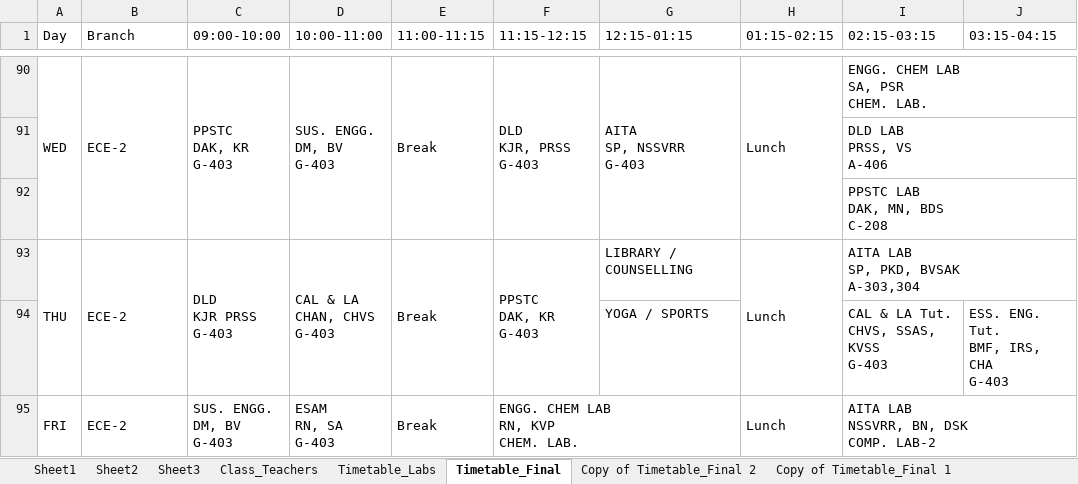
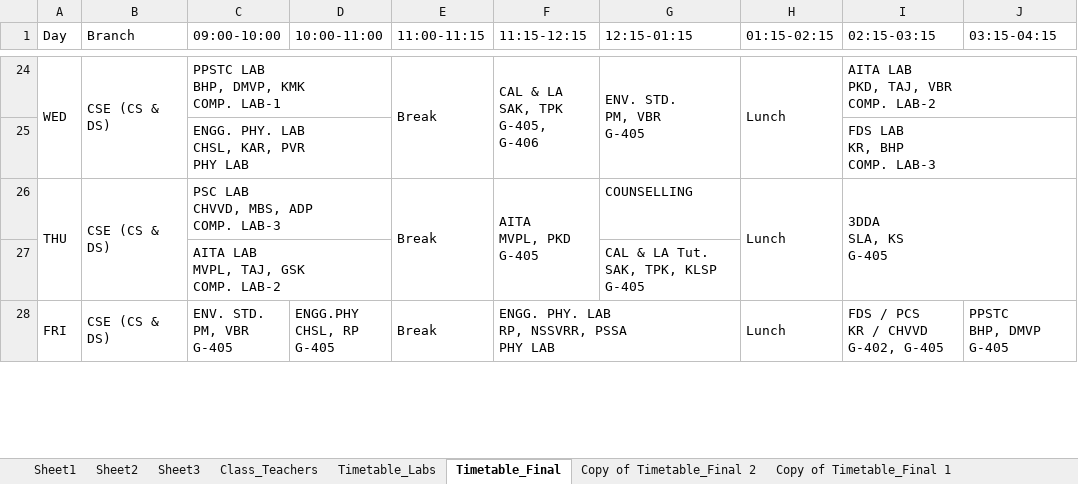
Before and after one commit to saran-neralla7/tt-analytics, an Excel workbook: timetables/1st Sem TIME TABLE 2026-2027_1.1.xlsx, sheet Timetable_Final, drawn as a sheet; only a part is shown, gaps mark what is left out; values as stored, in another font and other column widths than the file's, no cell formats; charts and pictures not drawn; removed rows and columns are numbered as before the commit, all else as after; ↵ is a line break in a cell; the diff covers the shown part only; the diff names each change by its address in the sheet, - before the commit and + after, or states it on an @@ line.

Commit message:
update: sync CS&DS lab swap and ECE-2 PPSTC slot from Timetable_Final (Oct 8 23:10)

```diff
--- a/timetables/1st Sem TIME TABLE 2026-2027_1.1.xlsx (sheet Timetable_Final)
+++ b/timetables/1st Sem TIME TABLE 2026-2027_1.1.xlsx (sheet Timetable_Final)
-B24 (Branch): ECE-2
+B24 (Branch): CSE (CS & DS)
-C24 (09:00-10:00): PPSTC ↵ DAK, KR ↵ G-403
+C24 (09:00-10:00): PPSTC LAB ↵ BHP, DMVP, KMK ↵ COMP. LAB-1
-C90:C92 merged
+C24:D24 merged
-D24 (10:00-11:00): SUS. ENGG. ↵ DM, BV ↵ G-403
+D24 (10:00-11:00): (empty)
-D90:D92 merged
-F24 (11:15-12:15): DLD ↵ KJR, PRSS ↵ G-403
+F24 (11:15-12:15): CAL & LA ↵ SAK, TPK ↵ G-405, G-406
-G24 (12:15-01:15): AITA ↵ SP, NSSVRR ↵ G-403
+G24 (12:15-01:15): ENV. STD. ↵ PM, VBR ↵ G-405
-I24 (02:15-03:15): ENGG. CHEM LAB ↵ SA, PSR ↵ CHEM. LAB.
+I24 (02:15-03:15): AITA LAB ↵ PKD, TAJ, VBR ↵ COMP. LAB-2
@@ row 91 hidden:  |  |  |  |  |  |  |  | DLD LAB ↵ PRSS, VS ↵ A-406 @@
@@ row 92 hidden:  |  |  |  |  |  |  |  | PPSTC LAB ↵ DAK, MN, BDS ↵ C-208 @@
+row 25:  |  | ENGG. PHY. LAB ↵ CHSL, KAR, PVR ↵ PHY LAB |  |  |  |  |  | FDS LAB ↵ KR, BHP ↵ COMP. LAB-3
-B26 (Branch): ECE-2
+B26 (Branch): CSE (CS & DS)
-C26 (09:00-10:00): DLD ↵ KJR PRSS ↵ G-403
+C26 (09:00-10:00): PSC LAB ↵ CHVVD, MBS, ADP ↵ COMP. LAB-3
-C93:C94 merged
+C26:D26 merged
-D26 (10:00-11:00): CAL & LA ↵ CHAN, CHVS ↵ G-403
+D26 (10:00-11:00): (empty)
-D93:D94 merged
-F26 (11:15-12:15): PPSTC ↵ DAK, KR ↵ G-403
+F26 (11:15-12:15): AITA ↵ MVPL, PKD ↵ G-405
-G26 (12:15-01:15): LIBRARY / COUNSELLING
+G26 (12:15-01:15): COUNSELLING
-I26 (02:15-03:15): AITA LAB ↵ SP, PKD, BVSAK ↵ A-303,304
+I26 (02:15-03:15): 3DDA ↵ SLA, KS ↵ G-405
@@ row 94 hidden:  |  |  |  |  |  | YOGA / SPORTS |  | CAL & LA Tut. ↵ CHVS, SSAS, KVSS ↵ G-403 | ESS. ENG. Tut. ↵ BMF, IRS, CHA ↵ G-403 @@
@@ row 27 unhidden:  |  | AITA LAB ↵ MVPL, TAJ, GSK ↵ COMP. LAB-2 |  |  |  | CAL & LA Tut. ↵ SAK, TPK, KLSP ↵ G-405 @@
-B28 (Branch): ECE-2
+B28 (Branch): CSE (CS & DS)
-C28 (09:00-10:00): SUS. ENGG. ↵ DM, BV ↵ G-403
+C28 (09:00-10:00): ENV. STD. ↵ PM, VBR ↵ G-405
-D28 (10:00-11:00): ESAM ↵ RN, SA ↵ G-403
+D28 (10:00-11:00): ENGG.PHY ↵ CHSL, RP ↵ G-405
-F28 (11:15-12:15): ENGG. CHEM LAB ↵ RN, KVP ↵ CHEM. LAB.
+F28 (11:15-12:15): ENGG. PHY. LAB ↵ RP, NSSVRR, PSSA ↵ PHY LAB
-I28 (02:15-03:15): AITA LAB ↵ NSSVRR, BN, DSK ↵ COMP. LAB-2
+I28 (02:15-03:15): FDS / PCS ↵ KR / CHVVD ↵ G-402, G-405
-I95:J95 merged
+I28:I29 merged
-J28 (03:15-04:15): (empty)
+J28 (03:15-04:15): PPSTC ↵ BHP, DMVP ↵ G-405
+J28:J29 merged
```
Also changed, not shown: 1 added row, 6 hidden or unhidden rows, 14 edited cells and merged cells elsewhere in this sheet, cell formats, hidden cells, 1 other file.
